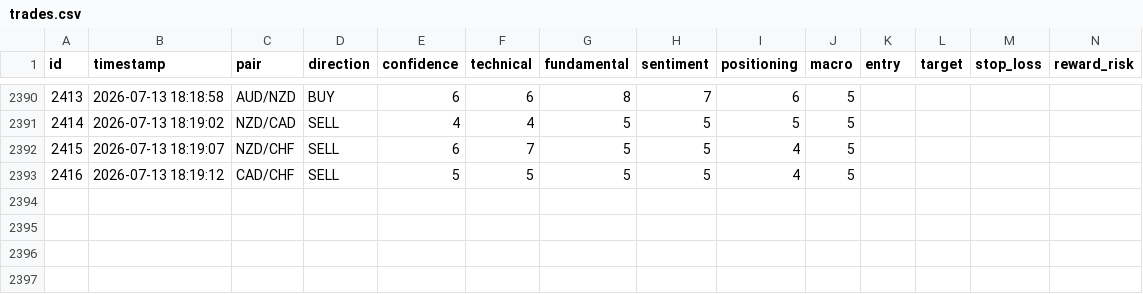
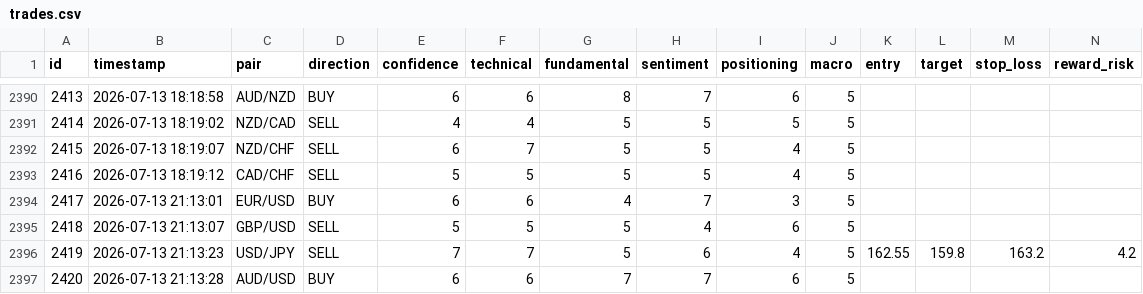
Before and after one commit to bodyheath/forex-ai-dashboard, a CSV file: trades.csv, drawn as a sheet; only a part is shown, gaps mark what is left out; rows hold the shown columns only; the diff covers the shown part only; the diff names each change by its address in the sheet, - before the commit and + after, or states it on an @@ line.

```diff
--- a/trades.csv
+++ b/trades.csv
+row 2394: 2417 | 2026-07-13 21:13:01 | EUR/USD | BUY | 6 | 6 | 4 | 7 | 3 | 5
+row 2395: 2418 | 2026-07-13 21:13:07 | GBP/USD | SELL | 5 | 5 | 5 | 4 | 6 | 5
+row 2396: 2419 | 2026-07-13 21:13:23 | USD/JPY | SELL | 7 | 7 | 5 | 6 | 4 | 5 | 162.55 | 159.8 | 163.2 | 4.2
+row 2397: 2420 | 2026-07-13 21:13:28 | AUD/USD | BUY | 6 | 6 | 7 | 7 | 6 | 5
```
Also changed, not shown: 4 added rows and 7 edited cells elsewhere in this file, 1 other file.
